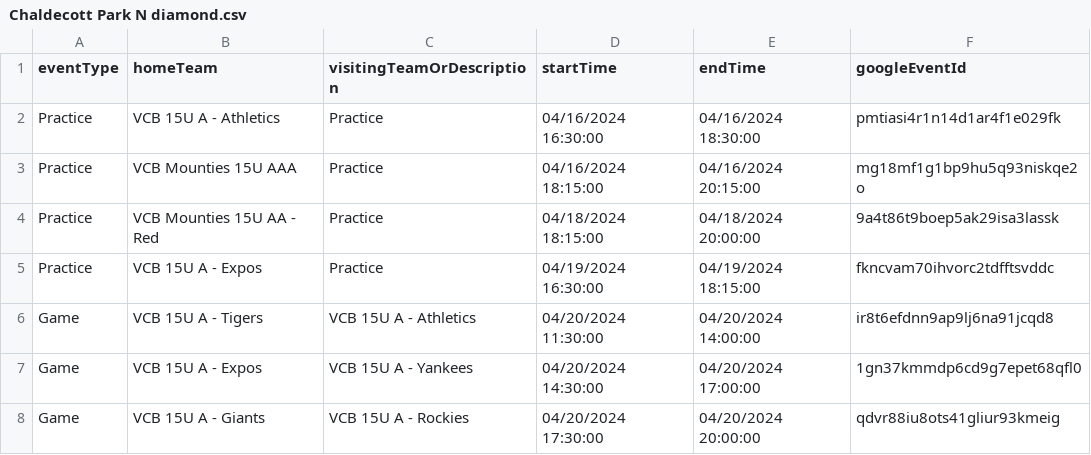
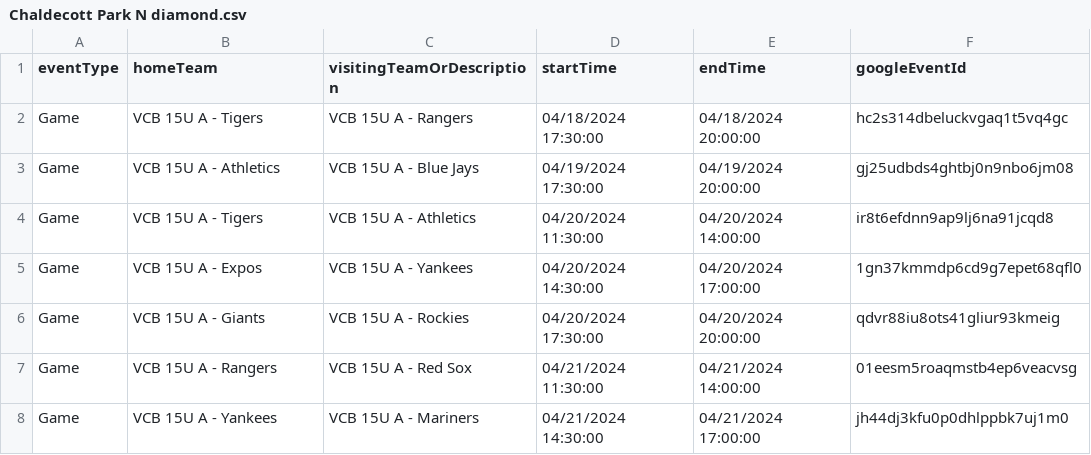
Before and after one commit to JamesFairweather/FieldLocExport, a CSV file: VCB Field Loc Export/Chaldecott Park N diamond.csv, drawn as a sheet; only a part is shown; the shorter side is filled out with more unchanged rows; removed rows and columns are numbered as before the commit, all else as after; the diff names each change by its address in the sheet, - before the commit and + after, or states it on an @@ line.

```diff
--- a/VCB Field Loc Export/Chaldecott Park N diamond.csv
+++ b/VCB Field Loc Export/Chaldecott Park N diamond.csv
-row 2: Practice | VCB 15U A - Athletics | Practice | 04/16/2024 16:30:00 | 04/16/2024 18:30:00 | pmtiasi4r1n14d1ar4f1e029fk
-row 3: Practice | VCB Mounties 15U AAA | Practice | 04/16/2024 18:15:00 | 04/16/2024 20:15:00 | mg18mf1g1bp9hu5q93niskqe2o
-row 4: Practice | VCB Mounties 15U AA - Red | Practice | 04/18/2024 18:15:00 | 04/18/2024 20:00:00 | 9a4t86t9boep5ak29isa3lassk
-row 5: Practice | VCB 15U A - Expos | Practice | 04/19/2024 16:30:00 | 04/19/2024 18:15:00 | fkncvam70ihvorc2tdfftsvddc
+row 2: Game | VCB 15U A - Tigers | VCB 15U A - Rangers | 04/18/2024 17:30:00 | 04/18/2024 20:00:00 | hc2s314dbeluckvgaq1t5vq4gc
+row 3: Game | VCB 15U A - Athletics | VCB 15U A - Blue Jays | 04/19/2024 17:30:00 | 04/19/2024 20:00:00 | gj25udbds4ghtbj0n9nbo6jm08
```
Also changed, not shown: VCB Field Loc Export/Chaldecott Park S diamond.csv, VCB Field Loc Export/Hillcrest Park NE diamond.csv, 5 other files.
